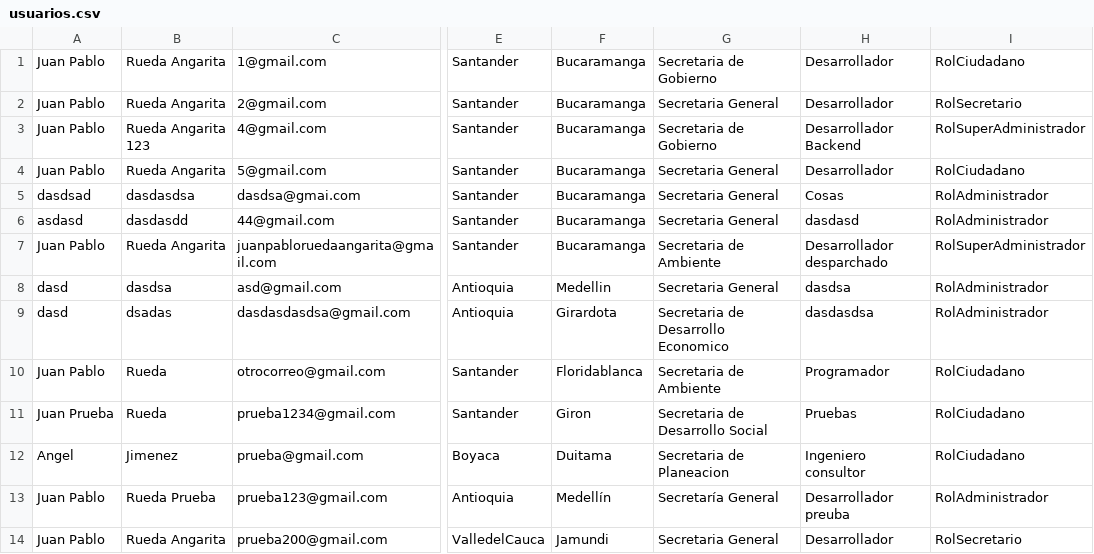
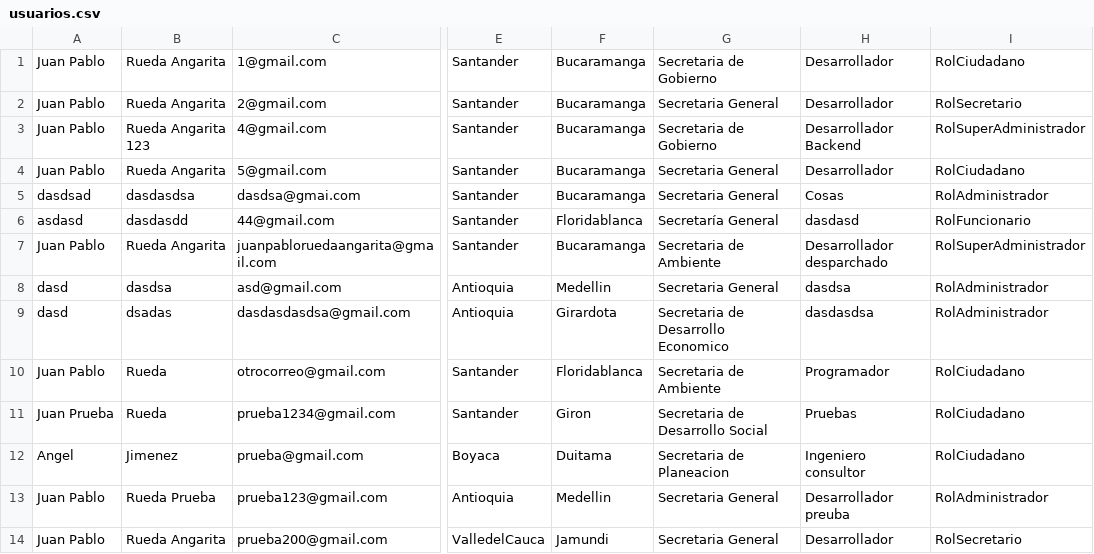
Before and after one commit to Lerreto/SwiftFold, a CSV file: usuarios.csv, drawn as a sheet; only a part is shown, gaps mark what is left out; the diff names each change by its address in the sheet, - before the commit and + after, or states it on an @@ line.

```diff
--- a/usuarios.csv
+++ b/usuarios.csv
-F6: Bucaramanga
+F6: Floridablanca
-G6: Secretaria General
+G6: Secretaría General
-I6: RolAdministrador
+I6: RolFuncionario
-F13: Medellín
+F13: Medellin
-G13: Secretaría General
+G13: Secretaria General
```
Also changed, not shown: 1 other file.
